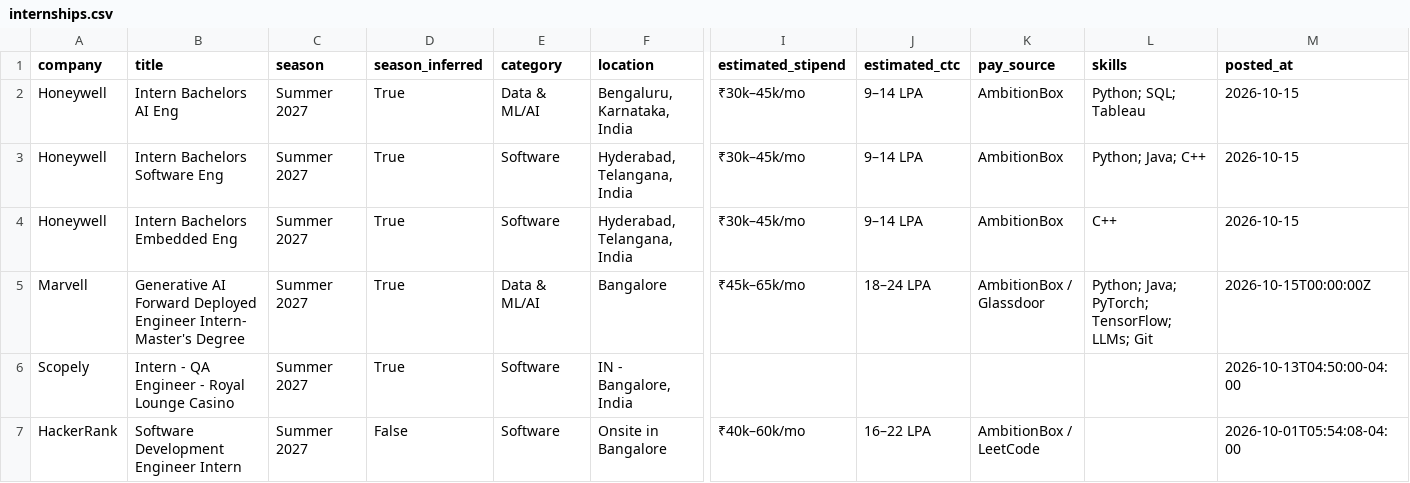
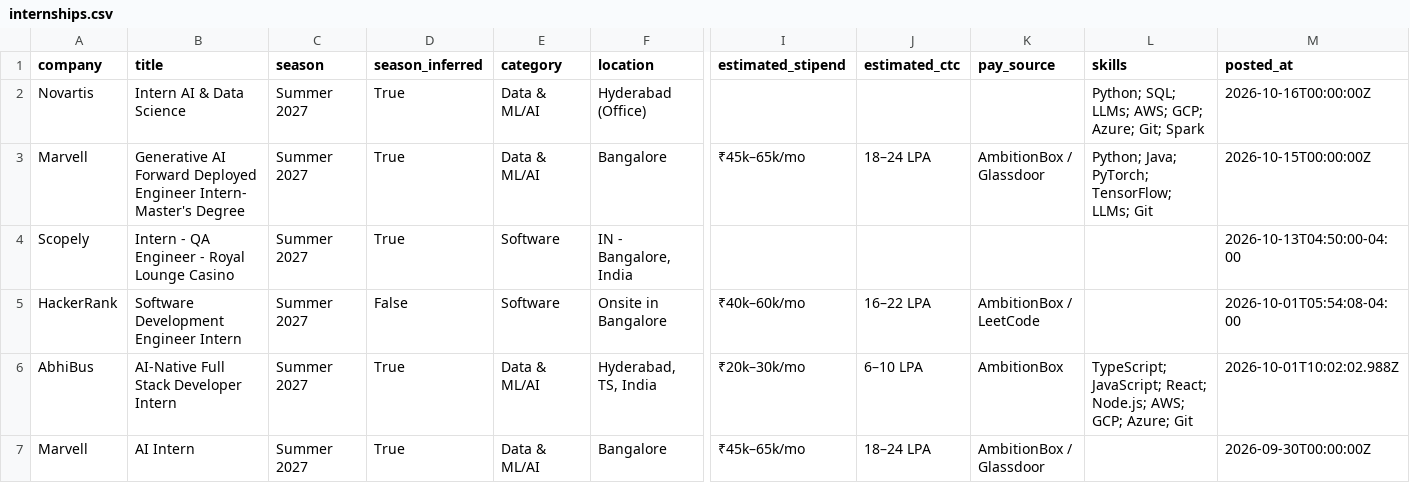
Before and after one commit to 10vulture1005/inter-scraper-engine, a CSV file: data/internships.csv, drawn as a sheet; only a part is shown, gaps mark what is left out; the shorter side is filled out with more unchanged rows; removed rows and columns are numbered as before the commit, all else as after; rows hold the shown columns only; the diff names each change by its address in the sheet, - before the commit and + after, or states it on an @@ line.

Commit message:
chore: update internships (2026-10-16 10:34 UTC)

```diff
--- a/data/internships.csv
+++ b/data/internships.csv
-row 2: Honeywell | Intern Bachelors AI Eng | Summer 2027 | True | Data & ML/AI | Bengaluru, Karnataka, India | ₹30k–45k/mo | 9–14 LPA | AmbitionBox | Python; SQL; Tableau | 2026-10-15
-row 3: Honeywell | Intern Bachelors Software Eng | Summer 2027 | True | Software | Hyderabad, Telangana, India | ₹30k–45k/mo | 9–14 LPA | AmbitionBox | Python; Java; C++ | 2026-10-15
-row 4: Honeywell | Intern Bachelors Embedded Eng | Summer 2027 | True | Software | Hyderabad, Telangana, India | ₹30k–45k/mo | 9–14 LPA | AmbitionBox | C++ | 2026-10-15
+row 2: Novartis | Intern AI & Data Science | Summer 2027 | True | Data & ML/AI | Hyderabad (Office) |  |  |  | Python; SQL; LLMs; AWS; GCP; Azure; Git; Spark | 2026-10-16T00:00:00Z
```
Also changed, not shown: 15 other files.
